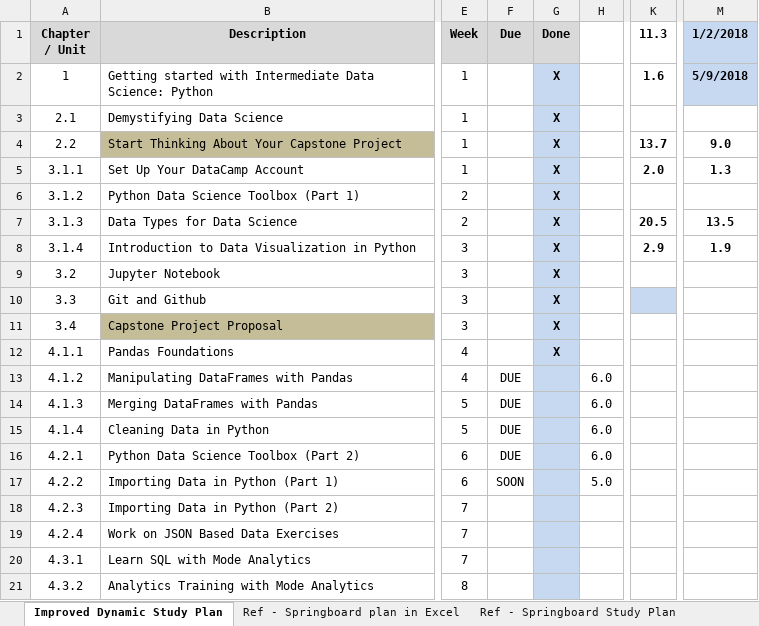
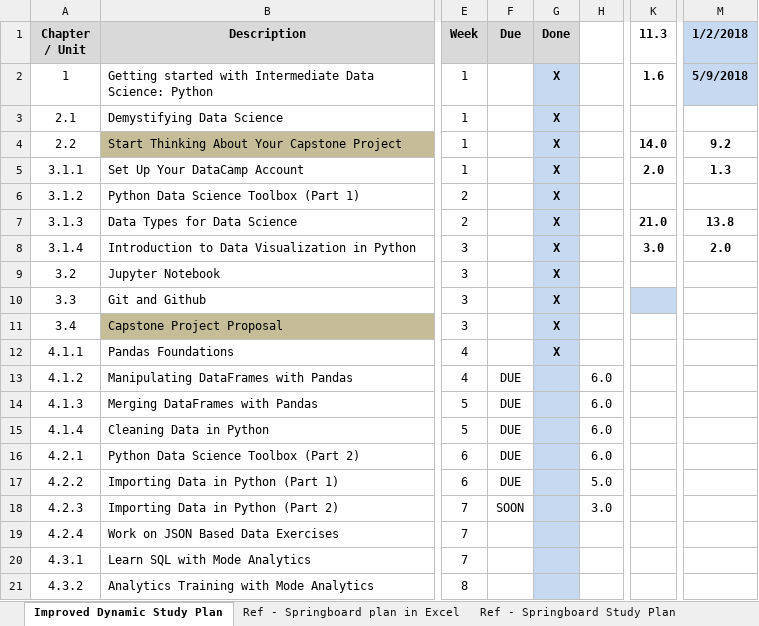
Before and after one commit to BrianLDev/Data-Science-Intensive-Springboard, an Excel workbook: Springboard Course Schedule & Study Plan.xlsx, sheet Improved Dynamic Study Plan, drawn as a sheet; only a part is shown, gaps mark what is left out; values as stored, in another font and other column widths than the file's, no borders; the diff names each change by its address in the sheet, - before the commit and + after, or states it on an @@ line.

```diff
--- a/Springboard Course Schedule & Study Plan.xlsx (sheet Improved Dynamic Study Plan)
+++ b/Springboard Course Schedule & Study Plan.xlsx (sheet Improved Dynamic Study Plan)
-K4 (11.3): 13.7
+K4 (11.3): 14.0
-M4 (1/2/2018): 9.0
+M4 (1/2/2018): 9.2
-K7 (11.3): 20.5
+K7 (11.3): 21.0
-M7 (1/2/2018): 13.5
+M7 (1/2/2018): 13.8
-K8 (11.3): 2.9
+K8 (11.3): 3.0
-M8 (1/2/2018): 1.9
+M8 (1/2/2018): 2.0
-F17 (Due): SOON
+F17 (Due): DUE
-F18 (Due): (empty)
+F18 (Due): SOON
-H18: (empty)
+H18: 3.0
```
Also changed, not shown: 6 other files.
